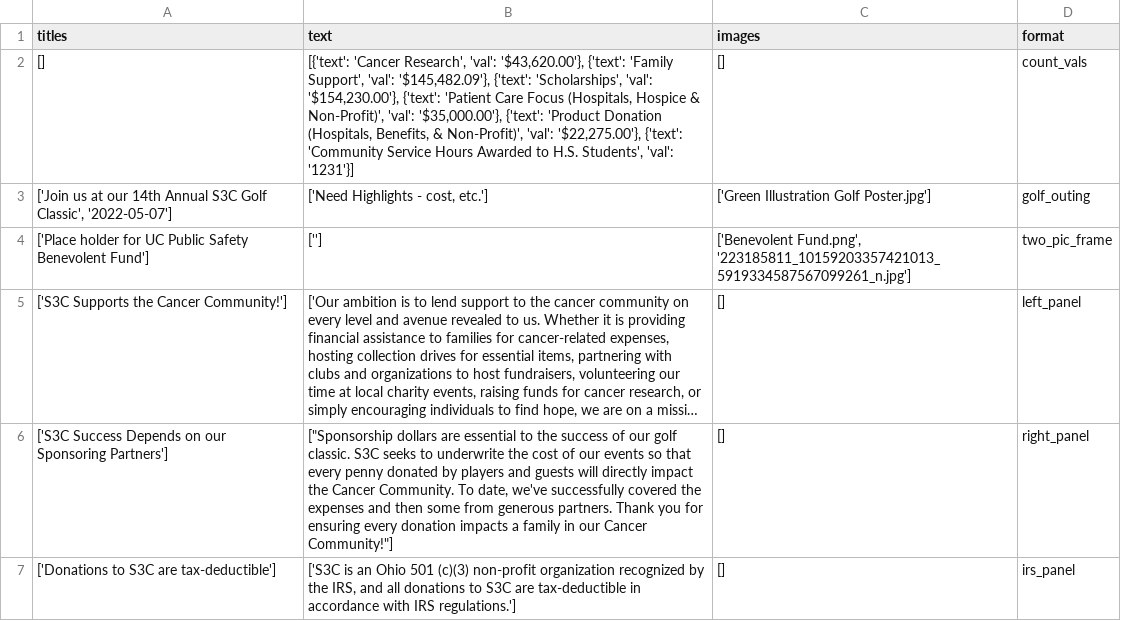
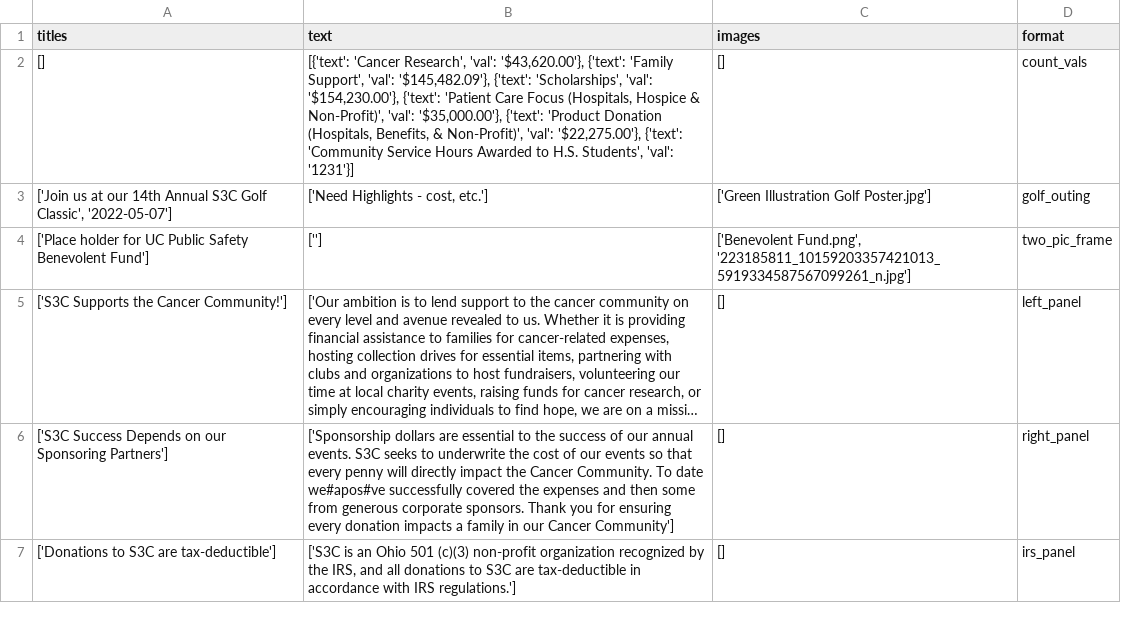
Before and after one commit to S3Cincinnati/s3cwebsite, a CSV file: media/static_page_data/home.csv, drawn as a sheet; long unchanged cells end in …; the diff names each change by its address in the sheet, - before the commit and + after, or states it on an @@ line.

```diff
--- a/media/static_page_data/home.csv
+++ b/media/static_page_data/home.csv
-B6 (text): ["Sponsorship dollars are essential to the success of our golf classic. S3C seeks to underwrite the cost of our events so that every penny donated by players and guests will directly impact the Cancer Community. To date, we've successfully covered the expenses and then some from generous partners. Thank you for ensuring every donation impacts a family in our Cancer Community!"]
+B6 (text): ['Sponsorship dollars are essential to the success of our annual events. S3C seeks to underwrite the cost of our events so that every penny will directly impact the Cancer Community. To date we#apos#ve successfully covered the expenses and then some from generous corporate sponsors. Thank you for ensuring every donation impacts a family in our Cancer Community']
```
Also changed, not shown: 2 other files.
